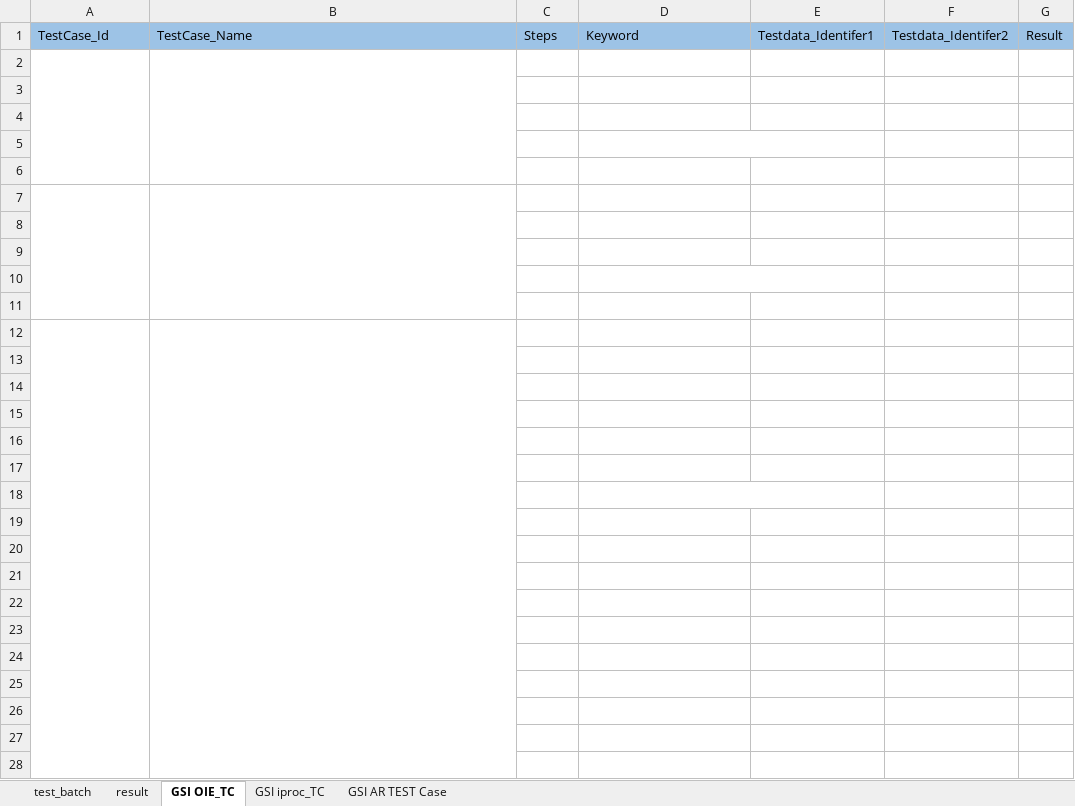
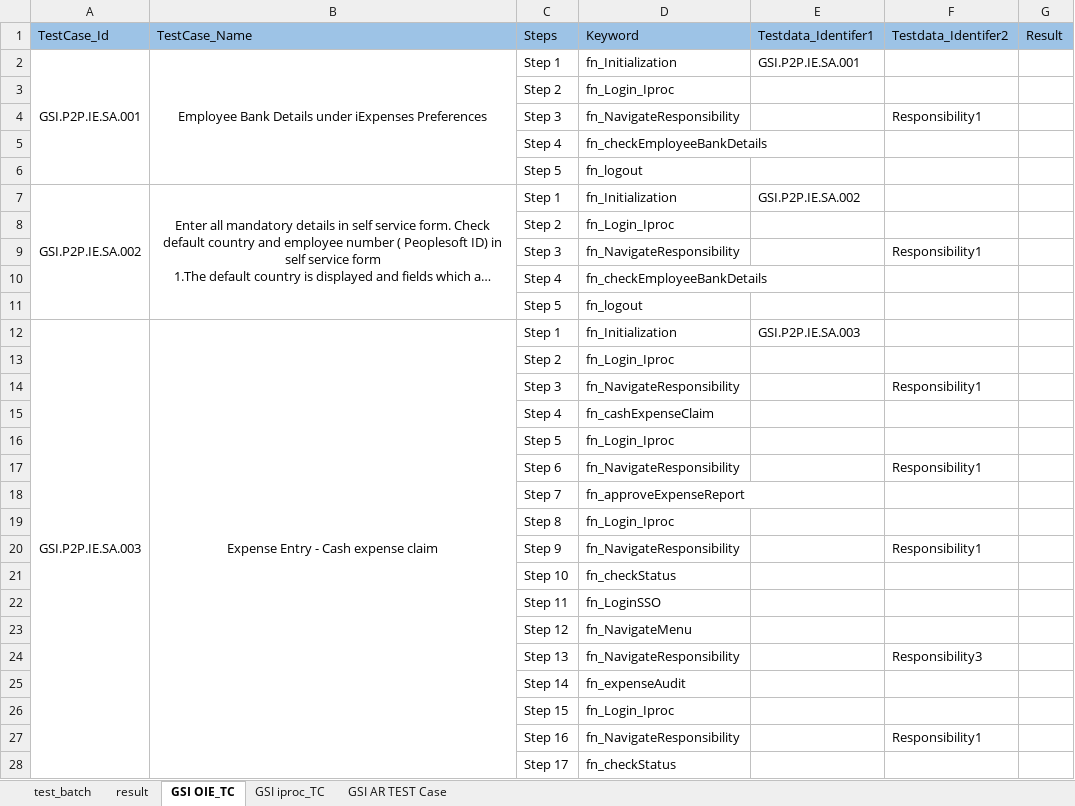
Before and after one commit to neemaprakhar/RISHybridFramework, an Excel workbook: Test_Scenario/RIS_TestCase.xlsx, sheet GSI OIE_TC, drawn as a sheet; only a part is shown; long unchanged cells end in …; values as stored, in another font and other column widths than the file's, no borders; the diff covers the shown part only; the diff names each change by its address in the sheet, - before the commit and + after, or states it on an @@ line.

```diff
--- a/Test_Scenario/RIS_TestCase.xlsx (sheet GSI OIE_TC)
+++ b/Test_Scenario/RIS_TestCase.xlsx (sheet GSI OIE_TC)
-A2:E2 text colour: #FFFFFF
+A2:E2 text colour: black
-C3:D6 text colour: #FFFFFF
+C3:D6 text colour: black
-F4 text colour: #FFFFFF
+F4 text colour: black
-A7:E7 text colour: #FFFFFF
+A7:E7 text colour: black
-C8:D11 text colour: #FFFFFF
+C8:D11 text colour: black
-F9 text colour: #FFFFFF
+F9 text colour: black
-A12:E12 text colour: #FFFFFF
+A12:E12 text colour: black
-C13:D28 text colour: #FFFFFF
+C13:D28 text colour: black
-F14 text colour: #FFFFFF
+F14 text colour: black
-F17 text colour: #FFFFFF
+F17 text colour: black
-F20 text colour: #FFFFFF
+F20 text colour: black
-F24 text colour: #FFFFFF
+F24 text colour: black
-F27 text colour: #FFFFFF
+F27 text colour: black
```
Also changed, not shown: cell formats elsewhere in this sheet, sheet result, sheet GSI AR TEST Case, sheet test_batch, sheet GSI iproc_TC, 10 other files.
